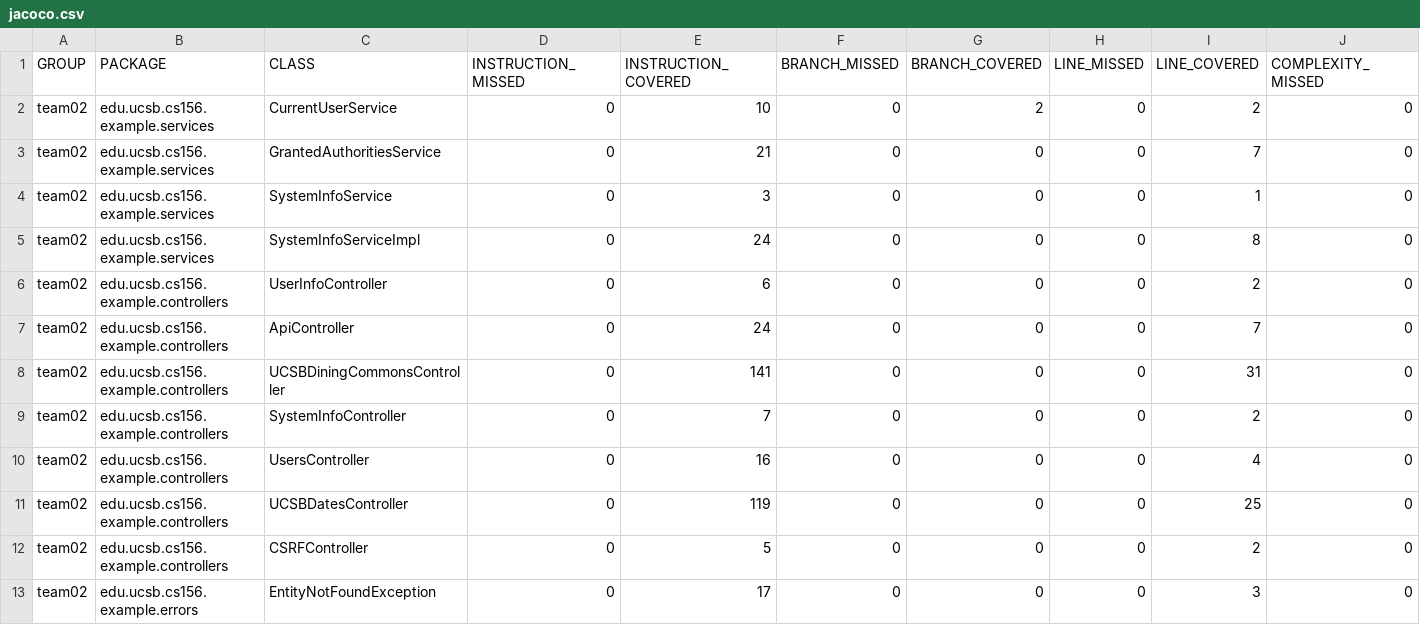
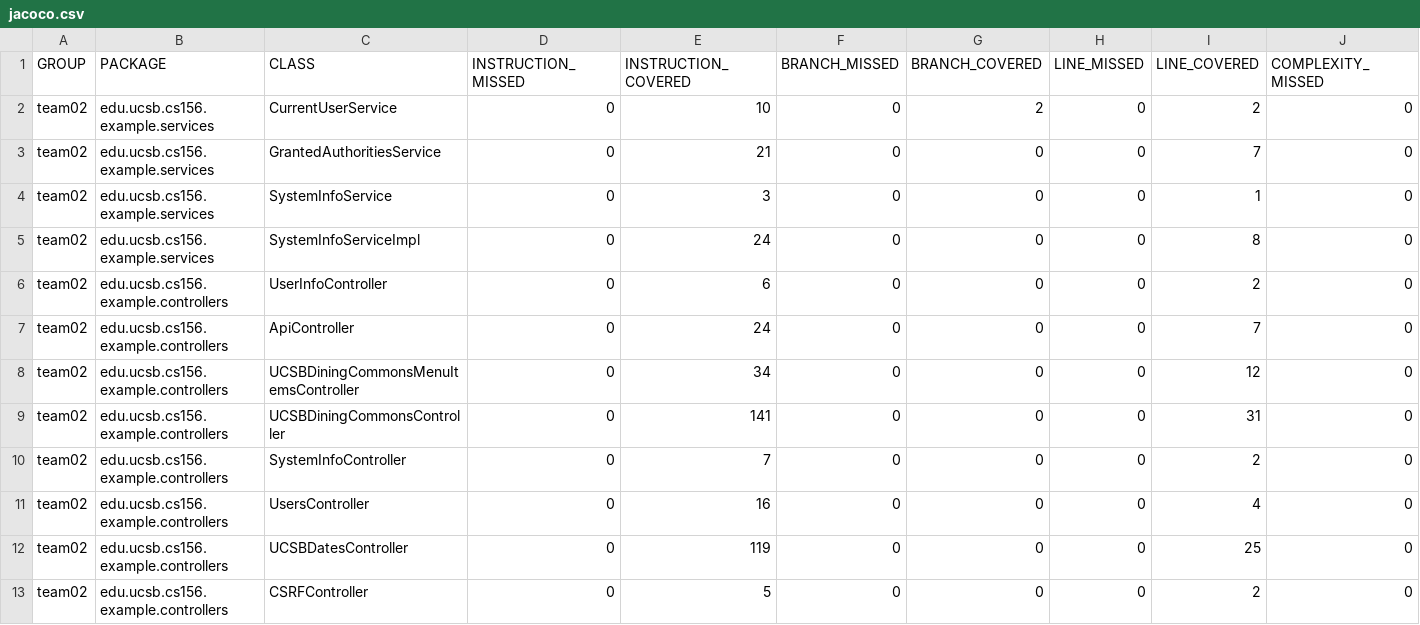
Before and after one commit to ucsb-cs156-s24/team02-s24-5pm-5, a CSV file: jacoco/jacoco.csv, drawn as a sheet; only a part is shown; the shorter side is filled out with more unchanged rows; rows hold the shown columns only; the diff names each change by its address in the sheet, - before the commit and + after, or states it on an @@ line.

Commit message:
Deploying to gh-pages from @ ucsb-cs156-s24/team02-s24-5pm-5@ac4e129a6ae96b243cbdf780f7f1cde96007ea3a 🚀

```diff
--- a/jacoco/jacoco.csv
+++ b/jacoco/jacoco.csv
+row 8: team02 | edu.ucsb.cs156.example.controllers | UCSBDiningCommonsMenuItemsController | 0 | 34 | 0 | 0 | 0 | 12 | 0
```
Also changed, not shown: 7 other files.
